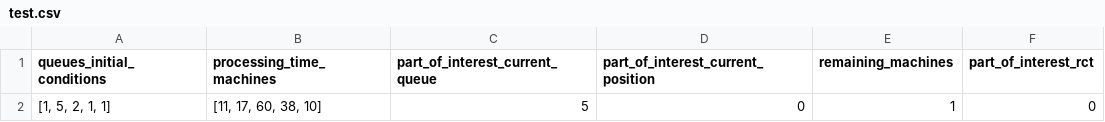
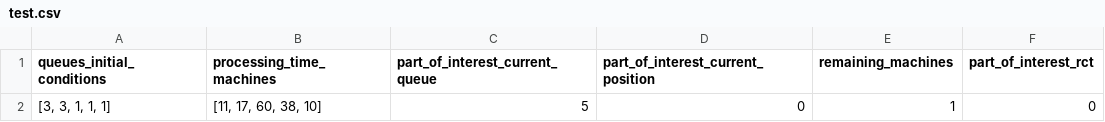
Before and after one commit to pedrolbacelar/DigiMind, a CSV file: test.csv, drawn as a sheet.

```diff
--- a/test.csv
+++ b/test.csv
@@ -1,2 +1,2 @@
 queues_initial_conditions,processing_time_machines,part_of_interest_current_queue,part_of_interest_current_position,remaining_machines,part_of_interest_rct
-"[1, 5, 2, 1, 1]","[11, 17, 60, 38, 10]",5,0,1,0
+"[3, 3, 1, 1, 1]","[11, 17, 60, 38, 10]",5,0,1,0
```
Also changed, not shown: 1 other file.
